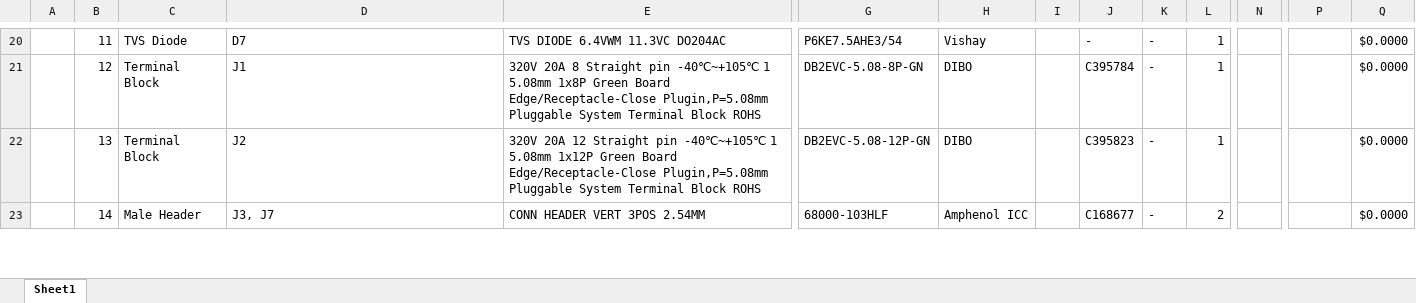
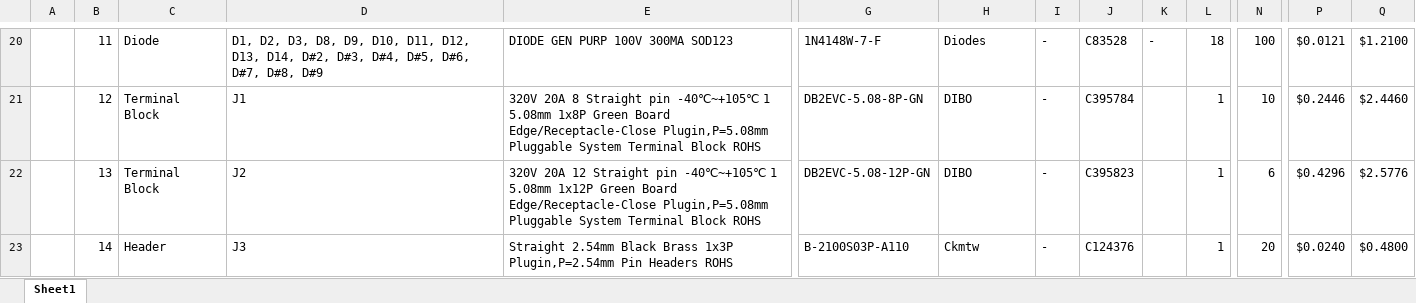
Before and after one commit to eSpark-Consulting-Group/hasanmehmood-motordriver, an Excel workbook: Design-Files/MotorDriver-v1.0/Deliverables/BOM/eSpark BOM.xlsx, sheet Sheet1, drawn as a sheet; only a part is shown, gaps mark what is left out; values as stored, in another font and other column widths than the file's, no cell formats; charts and pictures not drawn; the diff covers the shown part only; the diff names each change by its address in the sheet, - before the commit and + after, or states it on an @@ line.

```diff
--- a/Design-Files/MotorDriver-v1.0/Deliverables/BOM/eSpark BOM.xlsx (sheet Sheet1)
+++ b/Design-Files/MotorDriver-v1.0/Deliverables/BOM/eSpark BOM.xlsx (sheet Sheet1)
-C20: TVS Diode
+C20: Diode
-D20: D7
+D20: D1, D2, D3, D8, D9, D10, D11, D12, D13, D14, D#2, D#3, D#4, D#5, D#6, D#7, D#8, D#9
-E20: TVS DIODE 6.4VWM 11.3VC DO204AC
+E20: DIODE GEN PURP 100V 300MA SOD123
-G20: P6KE7.5AHE3/54
+G20: 1N4148W-7-F
-H20: Vishay
+H20: Diodes
-I20:I23: (empty)
+I20:I23: -
-J20: -
+J20: C83528
-L20: 1
+L20: 18
-N20: (empty)
+N20: 100
-P20: (empty)
+P20: $0.0121
-Q20: $0.0000
+Q20: $1.2100
-K21:K23: -
+K21:K23: (empty)
-N21: (empty)
+N21: 10
-P21: (empty)
+P21: $0.2446
-Q21: $0.0000
+Q21: $2.4460
-N22: (empty)
+N22: 6
-P22: (empty)
+P22: $0.4296
-Q22: $0.0000
+Q22: $2.5776
-C23: Male Header
+C23: Header
-D23: J3, J7
+D23: J3
-E23: CONN HEADER VERT 3POS 2.54MM
+E23: Straight 2.54mm Black Brass 1x3P Plugin,P=2.54mm Pin Headers ROHS
-G23: 68000-103HLF
+G23: B-2100S03P-A110
-H23: Amphenol ICC
+H23: Ckmtw
-J23: C168677
+J23: C124376
-L23: 2
+L23: 1
-N23: (empty)
+N23: 20
-P23: (empty)
+P23: $0.0240
-Q23: $0.0000
+Q23: $0.4800
```
Also changed, not shown: 4 added rows, 3 removed rows and 530 edited cells elsewhere in this sheet, cell formats, formulas that keep their value, charts or pictures, 49 other files.
